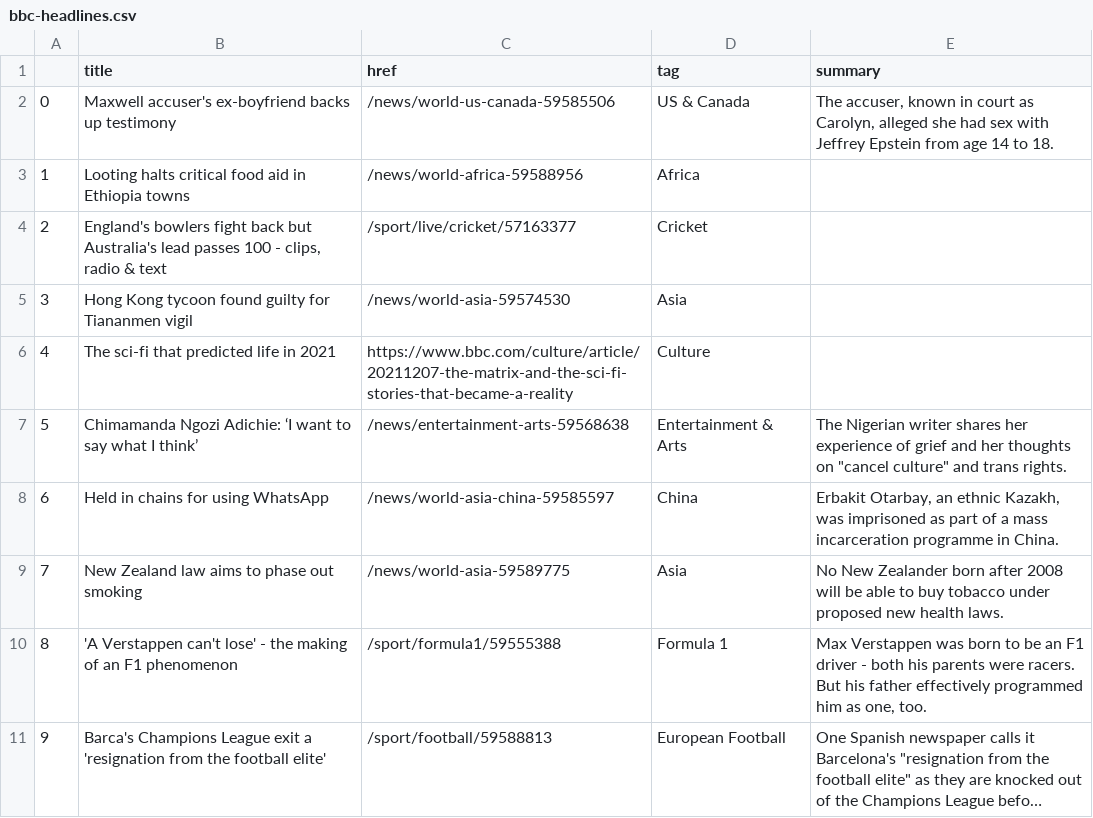
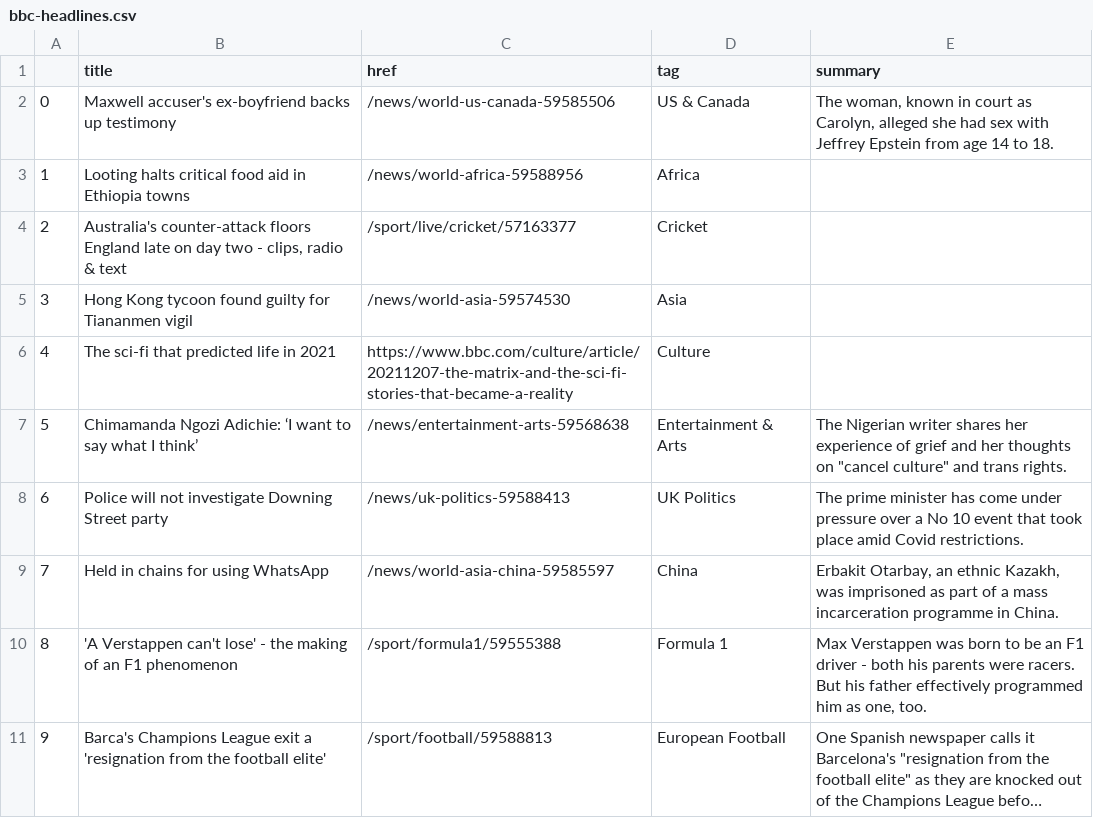
Before and after one commit to joaquin-rosado/automatic-scraper, a CSV file: bbc-headlines.csv, drawn as a sheet; only a part is shown; long unchanged cells end in ….

```diff
--- a/bbc-headlines.csv
+++ b/bbc-headlines.csv
@@ -1,5 +1,5 @@
 ,title,href,tag,summary
-0,Maxwell accuser's ex-boyfriend backs up testimony,/news/world-us-canada-59585506,US & Canada,"The accuser, known in court as Carolyn, alleged she had sex with Jeffrey Epstein from age 14 to 18."
+0,Maxwell accuser's ex-boyfriend backs up testimony,/news/world-us-canada-59585506,US & Canada,"The woman, known in court as Carolyn, alleged she had sex with Jeffrey Epstein from age 14 to 18."
 1,Looting halts critical food aid in Ethiopia towns,/news/world-africa-59588956,Africa,
-2,"England's bowlers fight back but Australia's lead passes 100 - clips, radio & text",/sport/live/cricket/57163377,Cricket,
+2,"Australia's counter-attack floors England late on day two - clips, radio & text",/sport/live/cricket/57163377,Cricket,
 3,Hong Kong tycoon found guilty for Tiananmen vigil,/news/world-asia-59574530,Asia,
@@ -7,4 +7,4 @@
 5,Chimamanda Ngozi Adichie: ‘I want to say what I think’,/news/entertainment-arts-59568638,Entertainment & Arts,"The Nigerian writer shares her experience of grief and her thoughts on ""cancel culture"" and trans rights."
-6,Held in chains for using WhatsApp,/news/world-asia-china-59585597,China,"Erbakit Otarbay, an ethnic Kazakh, was imprisoned as part of a mass incarceration programme in China."
-7,New Zealand law aims to phase out smoking,/news/world-asia-59589775,Asia,No New Zealander born after 2008 will be able to buy tobacco under proposed new health laws.
+6,Police will not investigate Downing Street party,/news/uk-politics-59588413,UK Politics,The prime minister has come under pressure over a No 10 event that took place amid Covid restrictions.
+7,Held in chains for using WhatsApp,/news/world-asia-china-59585597,China,"Erbakit Otarbay, an ethnic Kazakh, was imprisoned as part of a mass incarceration programme in China."
 8,'A Verstappen can't lose' - the making of an F1 phenomenon,/sport/formula1/59555388,Formula 1,"Max Verstappen was born to be an F1 driver - both his parents were racers. But his father effectively programmed him as one, too."
```
